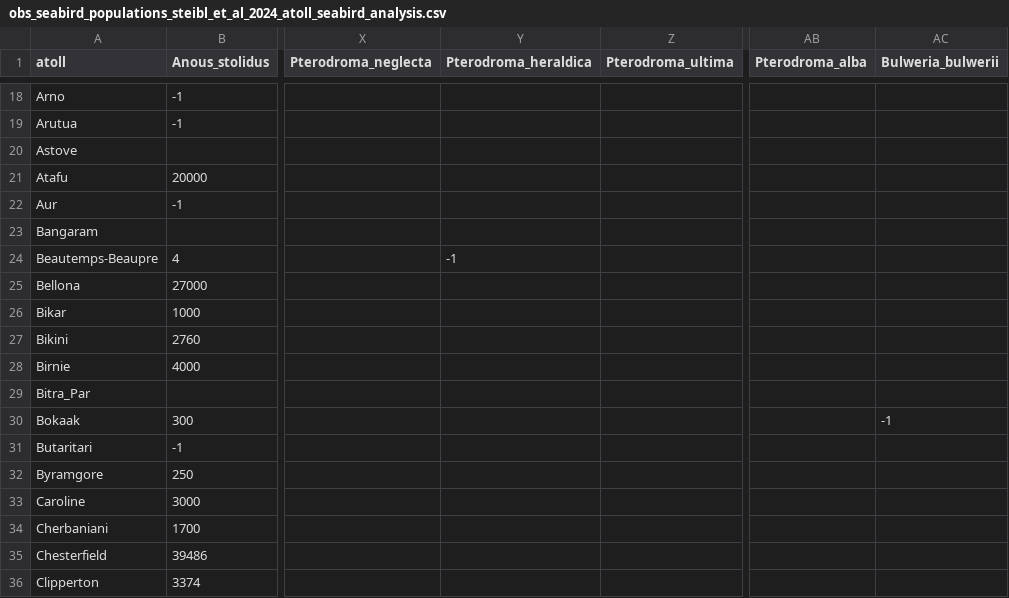
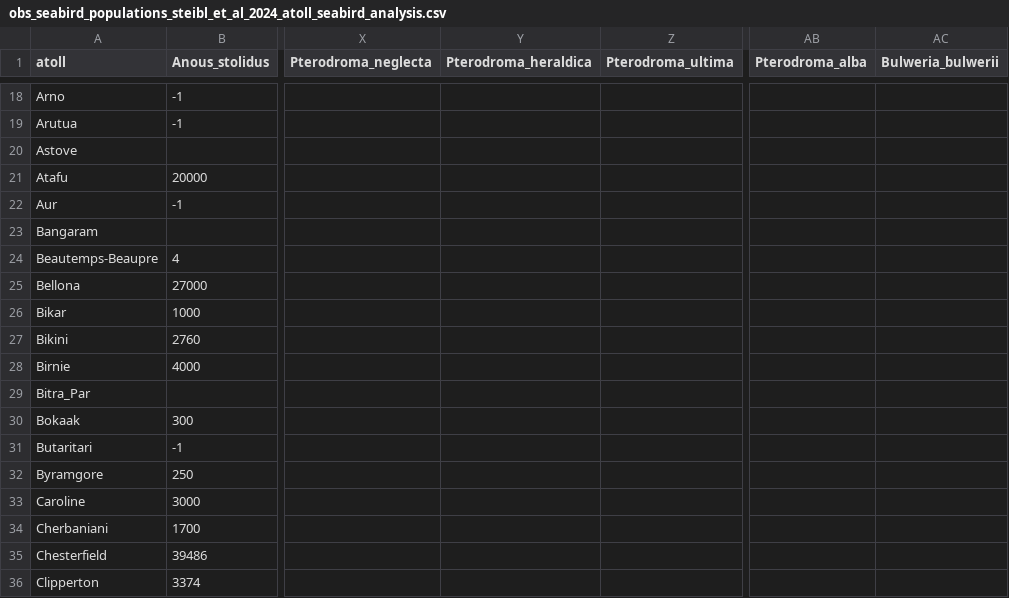
Before and after one commit to simonsteiger/atoll-seabirds, a CSV file: data/obs_seabird_populations_steibl_et_al_2024_atoll_seabird_analysis.csv, drawn as a sheet; only a part is shown, gaps mark what is left out; the diff names each change by its address in the sheet, - before the commit and + after, or states it on an @@ line.

```diff
--- a/data/obs_seabird_populations_steibl_et_al_2024_atoll_seabird_analysis.csv
+++ b/data/obs_seabird_populations_steibl_et_al_2024_atoll_seabird_analysis.csv
-Y24 (Pterodroma_heraldica): -1
+Y24 (Pterodroma_heraldica): (empty)
-AC30 (Bulweria_bulwerii): -1
+AC30 (Bulweria_bulwerii): (empty)
```
Also changed, not shown: data/vars_seabird_steibl_et_al_2024_atoll_seabird_analysis.csv, results/data/summary_specieswise_steibl_et_al_2024_atoll_seabird_analysis.csv, 2 other files.
